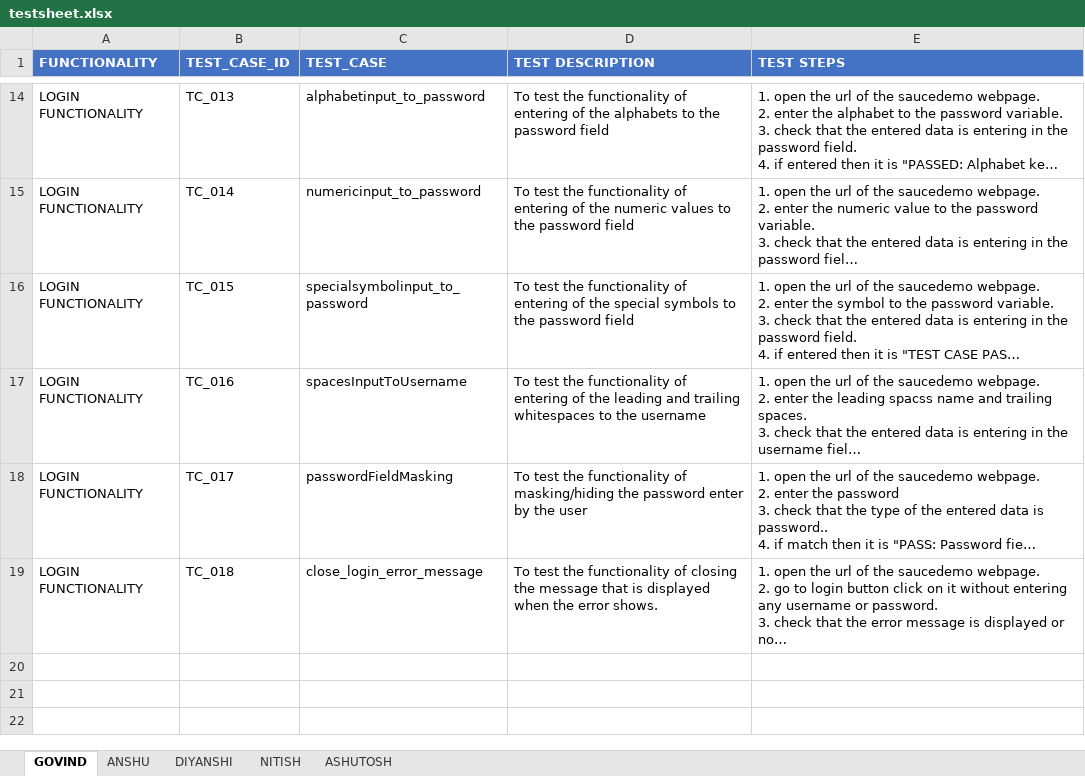
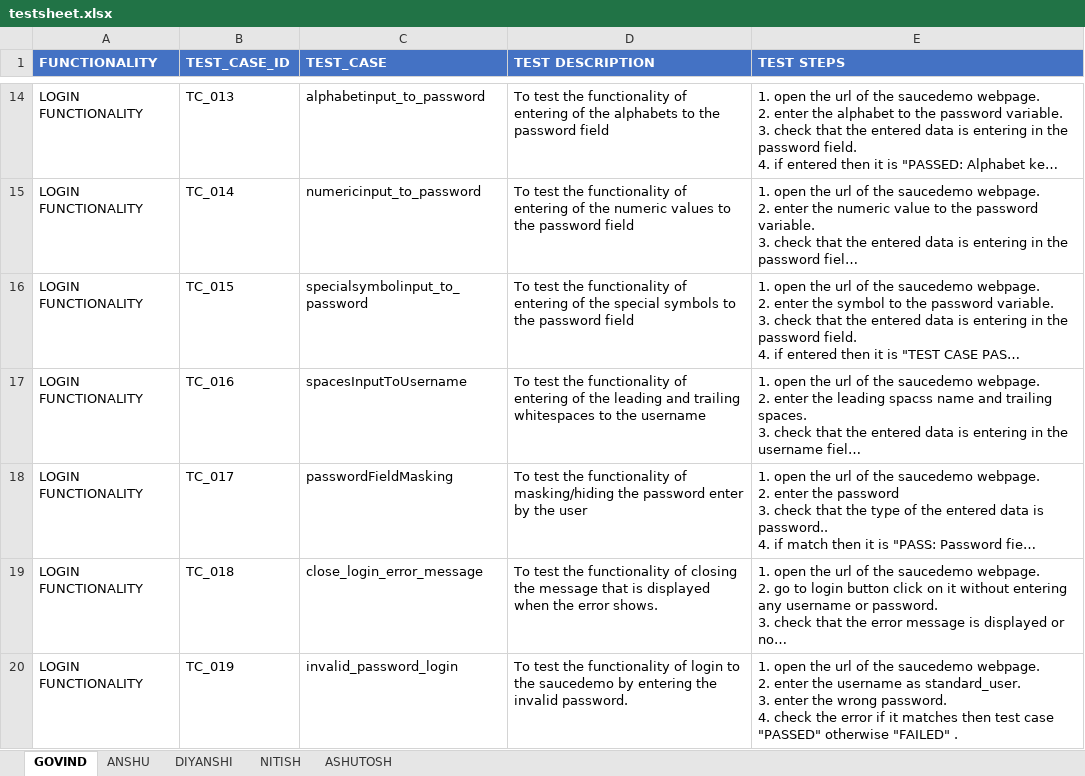
Before and after one commit to anshu0089r/SauceDemo, an Excel workbook: testsheet.xlsx, sheet GOVIND, drawn as a sheet; only a part is shown, gaps mark what is left out; long unchanged cells end in …; values as stored, in another font and other column widths than the file's, no borders; ↵ is a line break in a cell; the diff names each change by its address in the sheet, - before the commit and + after, or states it on an @@ line.

Commit message:
added the new test case named as invalid_password_login in LOGIN_FUNCTIONALITY and testsheet.xlsx is updated

```diff
--- a/testsheet.xlsx (sheet GOVIND)
+++ b/testsheet.xlsx (sheet GOVIND)
+row 20: LOGIN FUNCTIONALITY | TC_019 | invalid_password_login | To test the functionality of login to the saucedemo by entering the invalid password. | 1. open the url of the saucedemo webpage. ↵ 2. enter the username as standard_user. ↵ 3. enter the wrong password. ↵ 4. check the error if it matches then test case "PASSED" otherwise "FAILED" .
```
Also changed, not shown: 1 other file.
